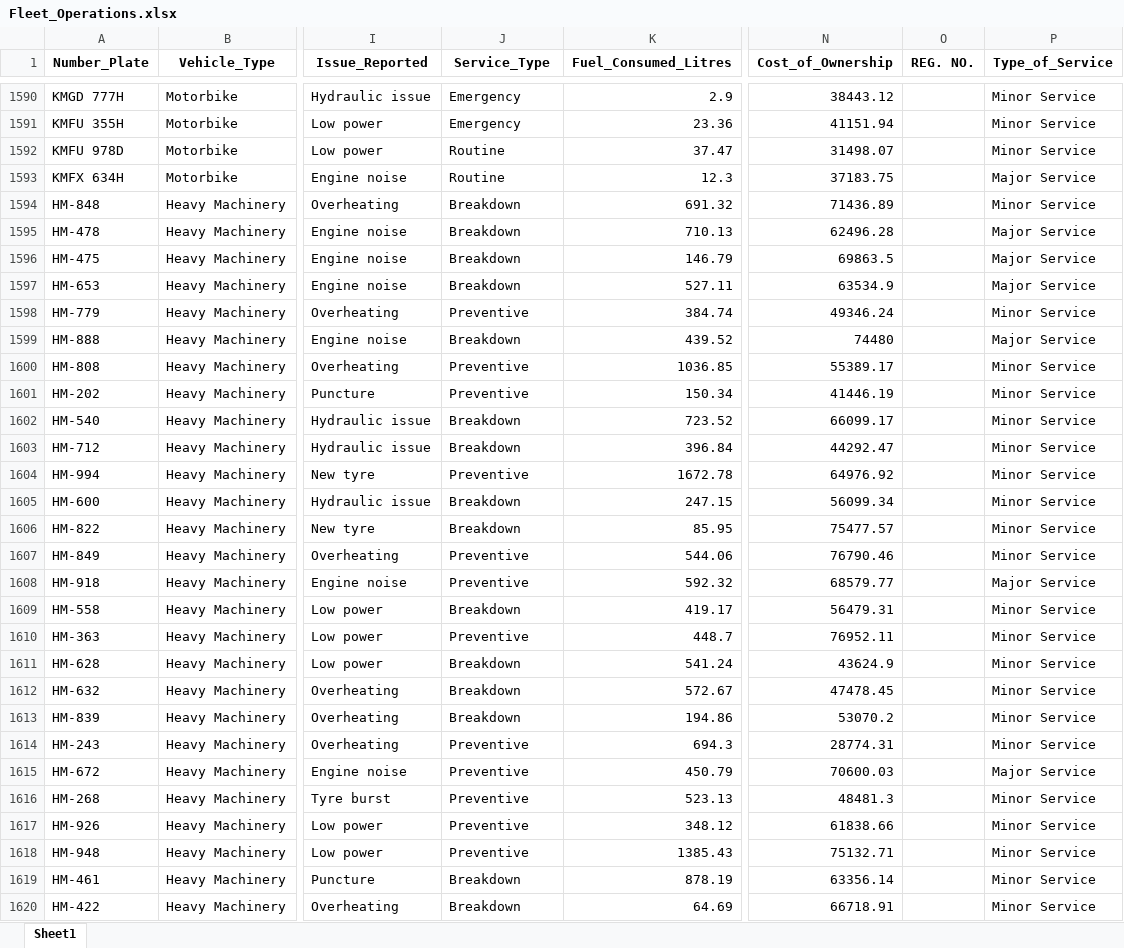
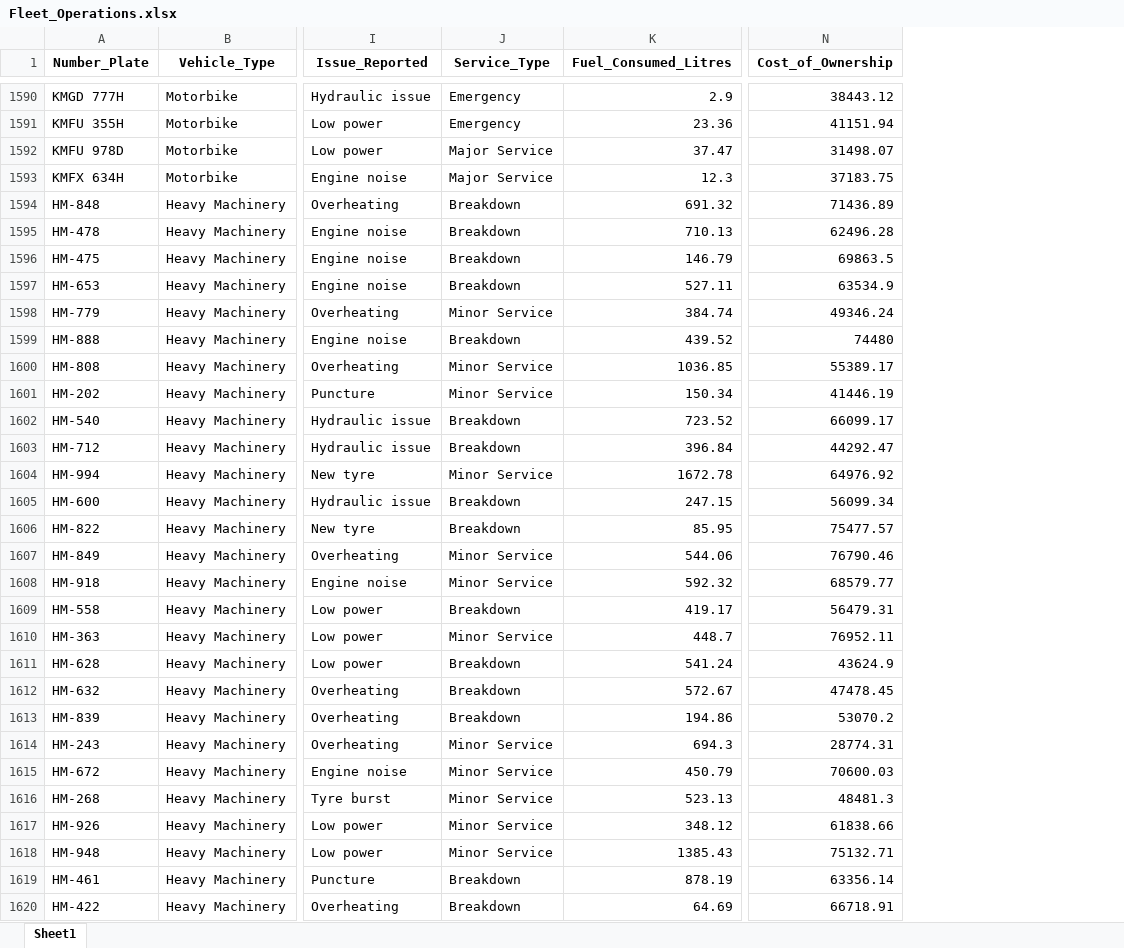
Before and after one commit to Masinde10/Fleet_operations_1, an Excel workbook: Fleet_Operations.xlsx, sheet Sheet1, drawn as a sheet; only a part is shown, gaps mark what is left out; values as stored, in another font and other column widths than the file's, no borders; the diff covers the shown part only; the diff names each change by its address in the sheet, - before the commit and + after, or states it on an @@ line.

```diff
--- a/Fleet_Operations.xlsx (sheet Sheet1)
+++ b/Fleet_Operations.xlsx (sheet Sheet1)
-column O (REG. NO.), empty
-column P (Type_of_Service), rows 1590-1620: Minor Service | Minor Service | Minor Service | Major Service | Minor Service | Major Service | Major Service | Major Service | Minor Service | Major Service | Minor Service | Minor Service | Minor Service | Minor Service | Minor Service | Minor Service | Minor Service | Minor Service | Major Service | Minor Service | Minor Service | Minor Service | Minor Service | Minor Service | Minor Service | Major Service | Minor Service | Minor Service | Minor Service | Minor Service | Minor Service
-J1592:J1593 (Service_Type): Routine
+J1592:J1593 (Service_Type): Major Service
-J1598 (Service_Type): Preventive
+J1598 (Service_Type): Minor Service
-J1600:J1601 (Service_Type): Preventive
+J1600:J1601 (Service_Type): Minor Service
-J1604 (Service_Type): Preventive
+J1604 (Service_Type): Minor Service
-J1607:J1608 (Service_Type): Preventive
+J1607:J1608 (Service_Type): Minor Service
-J1610 (Service_Type): Preventive
+J1610 (Service_Type): Minor Service
-J1614:J1618 (Service_Type): Preventive
+J1614:J1618 (Service_Type): Minor Service
```
Also changed, not shown: 599 edited cells elsewhere in this sheet, 2 other files.
